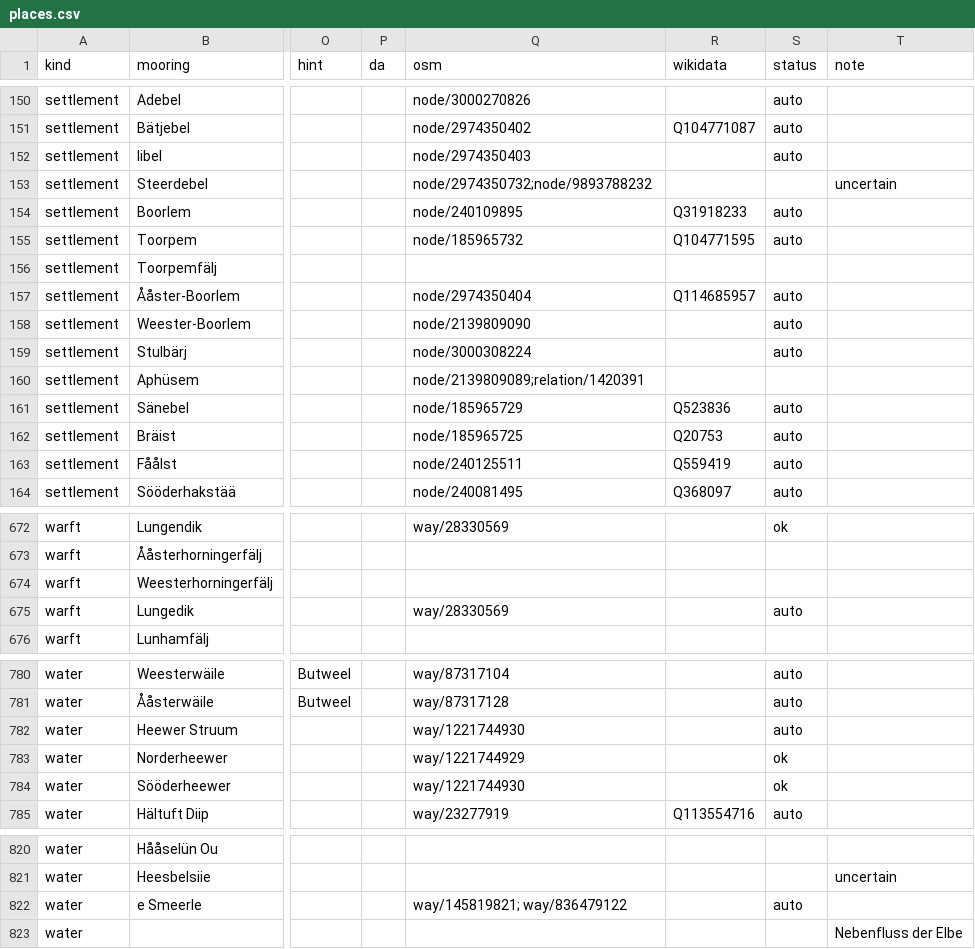
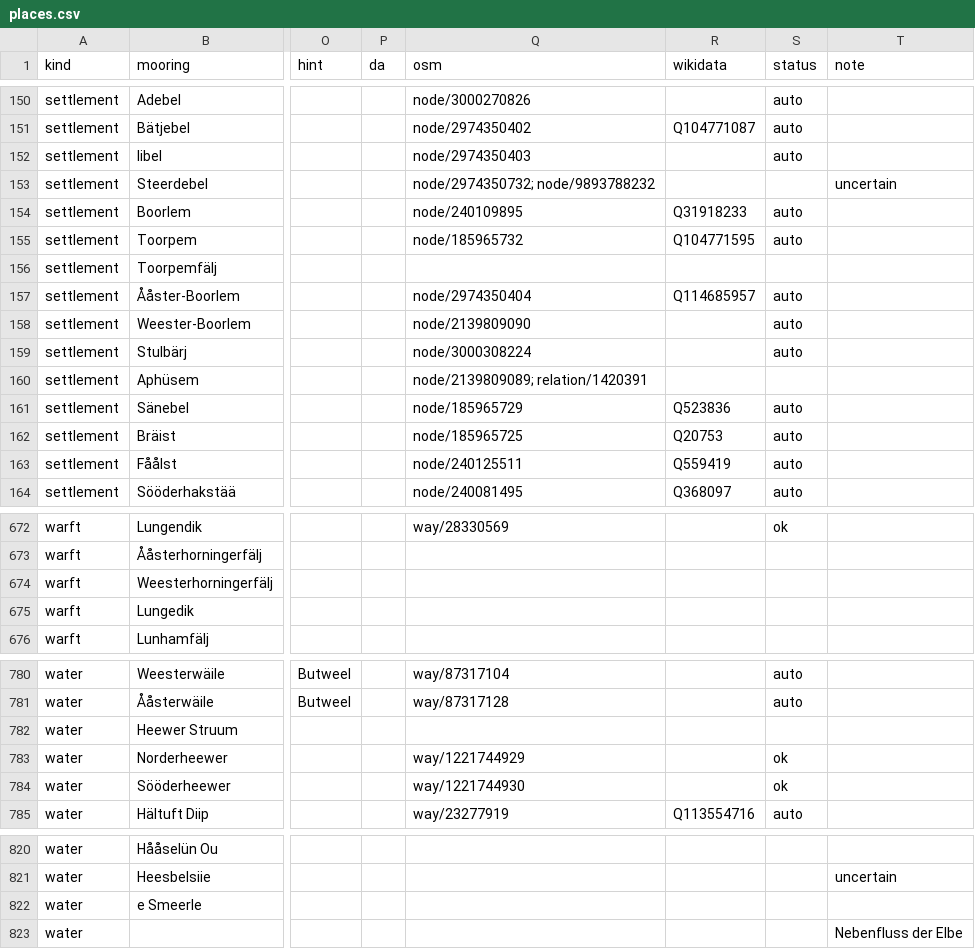
Before and after one commit to Commander-Cody/frasch-koord, a CSV file: names/places.csv, drawn as a sheet; only a part is shown, gaps mark what is left out; the diff covers the shown part only; the diff names each change by its address in the sheet, - before the commit and + after, or states it on an @@ line.

```diff
--- a/names/places.csv
+++ b/names/places.csv
-Q153 (osm): node/2974350732;node/9893788232
+Q153 (osm): node/2974350732; node/9893788232
-Q160 (osm): node/2139809089;relation/1420391
+Q160 (osm): node/2139809089; relation/1420391
-Q675 (osm): way/28330569
+Q675 (osm): (empty)
-S675 (status): auto
+S675 (status): (empty)
-Q782 (osm): way/1221744930
+Q782 (osm): (empty)
-S782 (status): auto
+S782 (status): (empty)
-Q822 (osm): way/145819821; way/836479122
+Q822 (osm): (empty)
-S822 (status): auto
+S822 (status): (empty)
```
Also changed, not shown: 3 edited cells elsewhere in this file.
